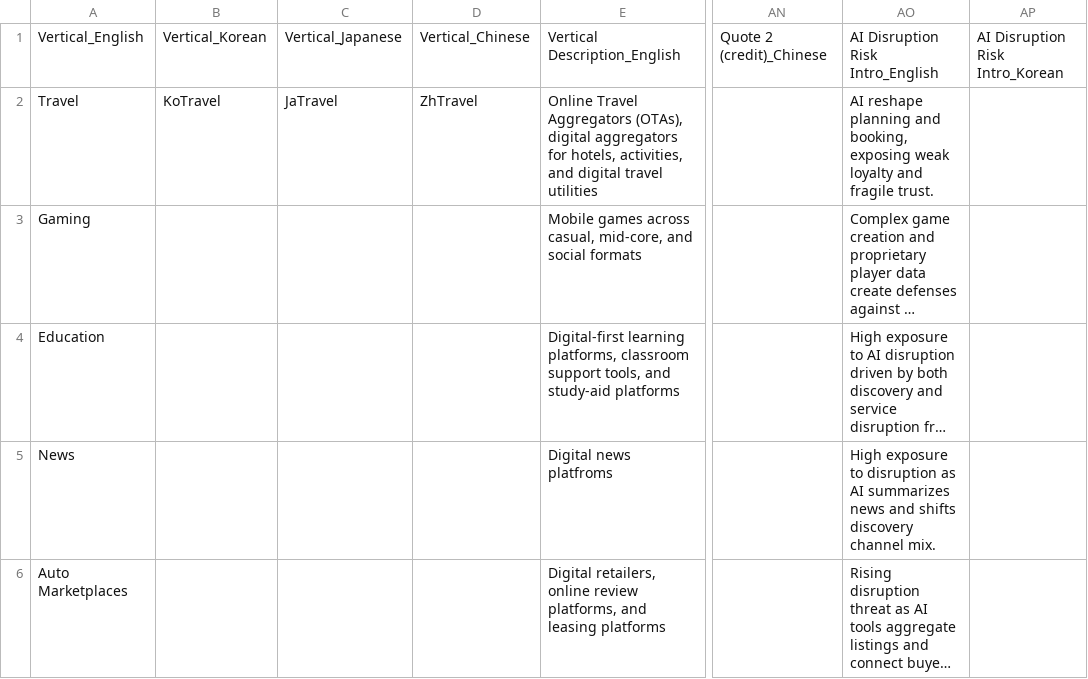
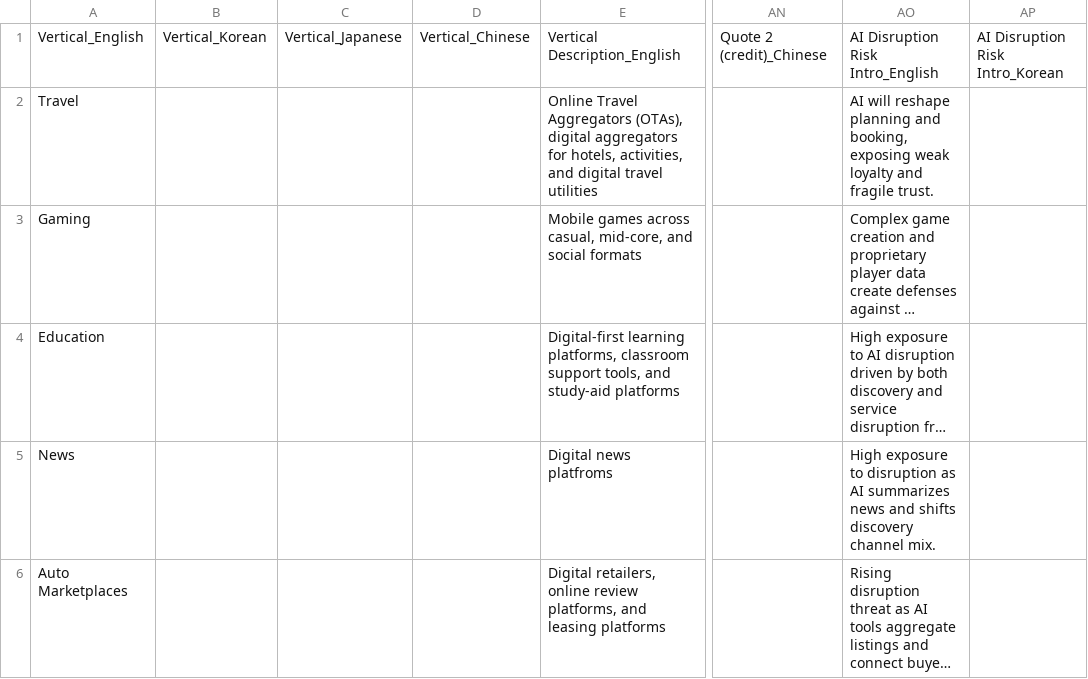
Before and after one commit to parabolestudio/molocobcgreport, a CSV file: public/data/verticalsCopy.csv, drawn as a sheet; only a part is shown, gaps mark what is left out; long unchanged cells end in …; the diff covers the shown part only; the diff names each change by its address in the sheet, - before the commit and + after, or states it on an @@ line.

Commit message:
Updated vertical copy

```diff
--- a/public/data/verticalsCopy.csv
+++ b/public/data/verticalsCopy.csv
-B2: KoTravel
+B2: (empty)
-C2: JaTravel
+C2: (empty)
-D2: ZhTravel
+D2: (empty)
-AO2: AI reshape planning…
+AO2: AI will reshape planning…
```
Also changed, not shown: 3 edited cells elsewhere in this file.
